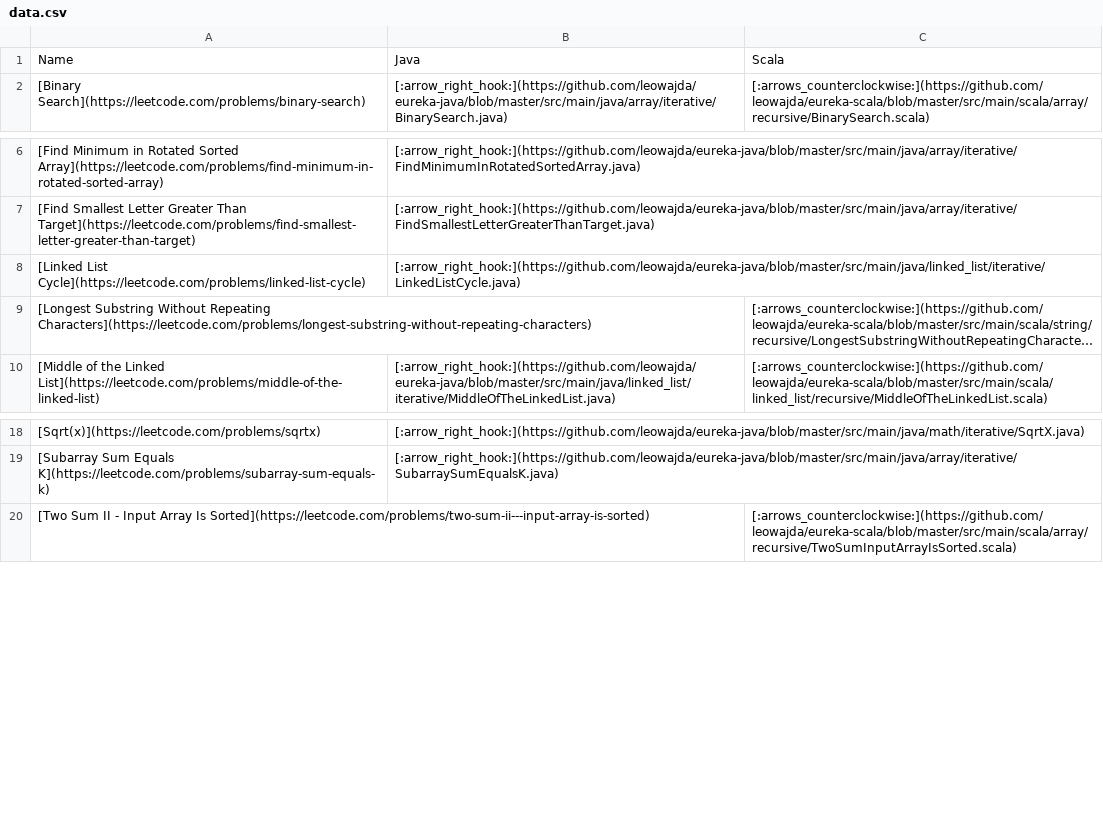
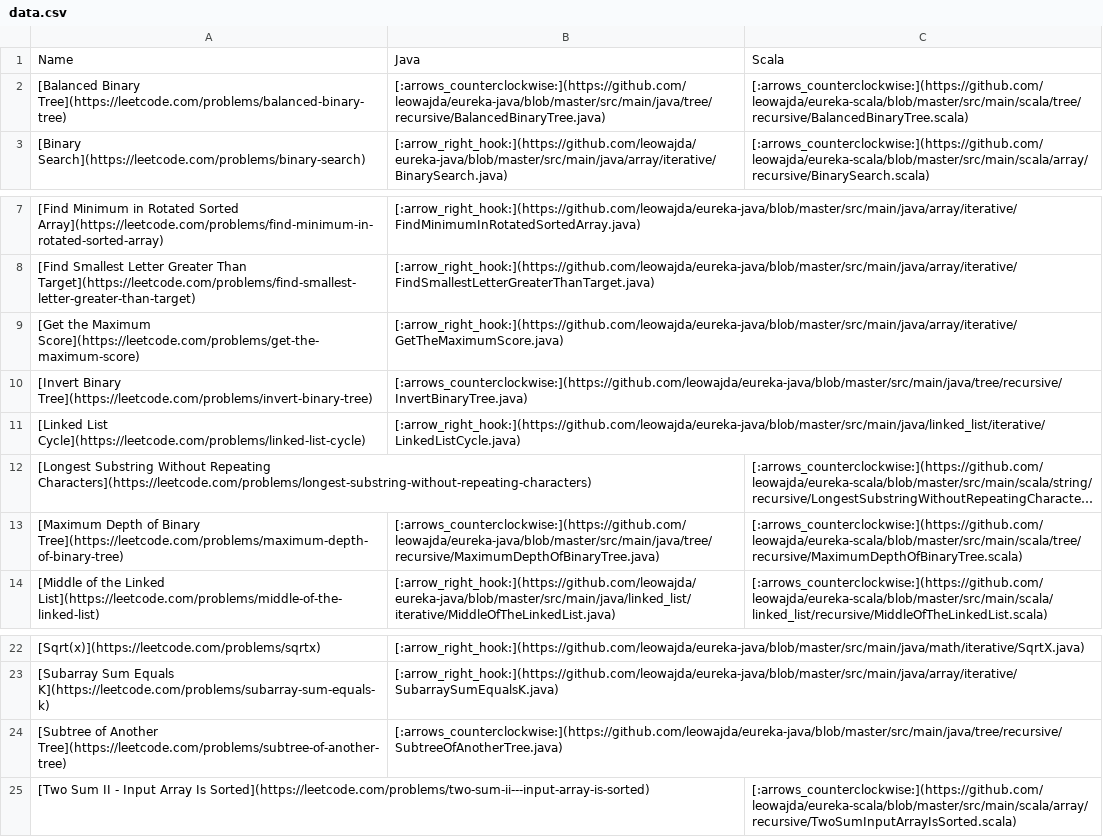
Before and after one commit to leowajda/eureka, a CSV file: content/data.csv, drawn as a sheet; only a part is shown, gaps mark what is left out; long unchanged cells end in …; the diff names each change by its address in the sheet, - before the commit and + after, or states it on an @@ line.

```diff
--- a/content/data.csv
+++ b/content/data.csv
+row 2: [Balanced Binary Tree](https://leetcode.com/problems/balanced-binary-tree) | [:arrows_counterclockwise:](https://github.com/leowajda/eureka-java/blob/master/src/main/java/tree/recursive/BalancedBinaryTree.java) | [:arrows_counterclockwise:](https://github.com/leowajda/eureka-scala/blob/master/src/main/scala/tree/recursive/BalancedBinaryTree.scala)
+row 9: [Get the Maximum Score](https://leetcode.com/problems/get-the-maximum-score) | [:arrow_right_hook:](https://github.com/leowajda/eureka-java/blob/master/src/main/java/array/iterative/GetTheMaximumScore.java)
+row 10: [Invert Binary Tree](https://leetcode.com/problems/invert-binary-tree) | [:arrows_counterclockwise:](https://github.com/leowajda/eureka-java/blob/master/src/main/java/tree/recursive/InvertBinaryTree.java)
+row 13: [Maximum Depth of Binary Tree](https://leetcode.com/problems/maximum-depth-of-binary-tree) | [:arrows_counterclockwise:](https://github.com/leowajda/eureka-java/blob/master/src/main/java/tree/recursive/MaximumDepthOfBinaryTree.java) | [:arrows_counterclockwise:](https://github.com/leowajda/eureka-scala/blob/master/src/main/scala/tree/recursive/MaximumDepthOfBinaryTree.scala)
+row 24: [Subtree of Another Tree](https://leetcode.com/problems/subtree-of-another-tree) | [:arrows_counterclockwise:](https://github.com/leowajda/eureka-java/blob/master/src/main/java/tree/recursive/SubtreeOfAnotherTree.java)
```
Also changed, not shown: 1 other file.
